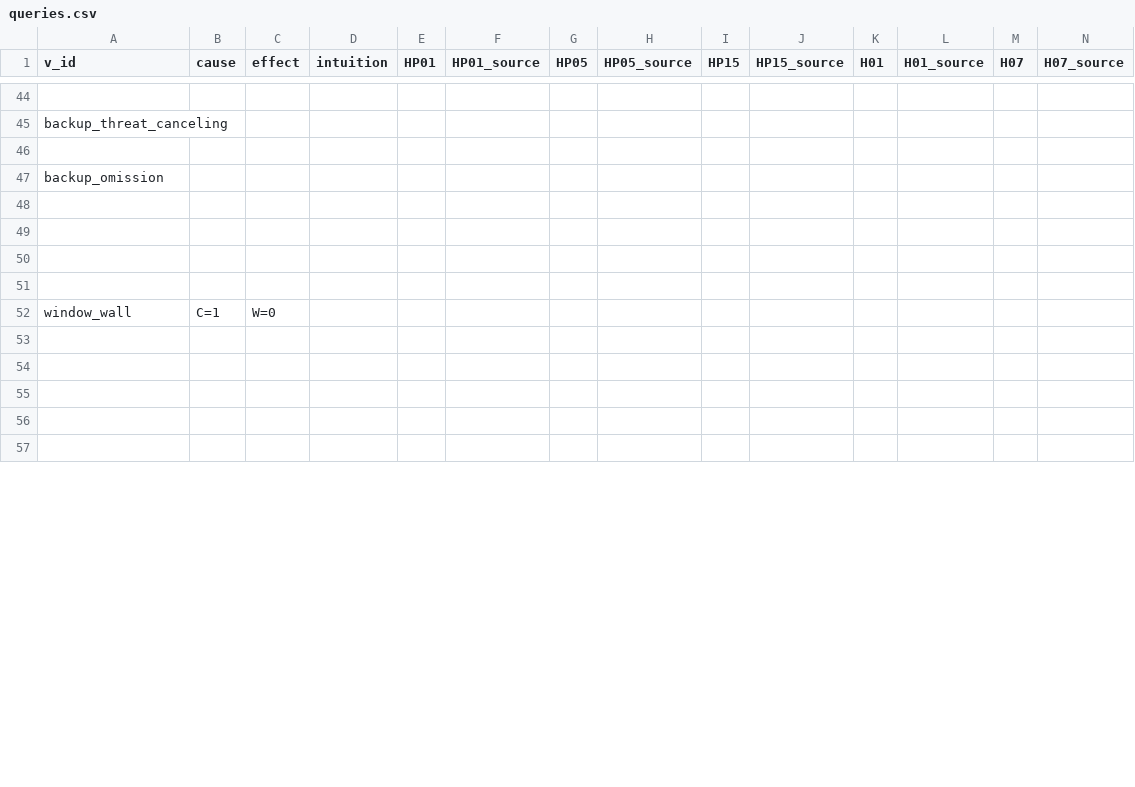
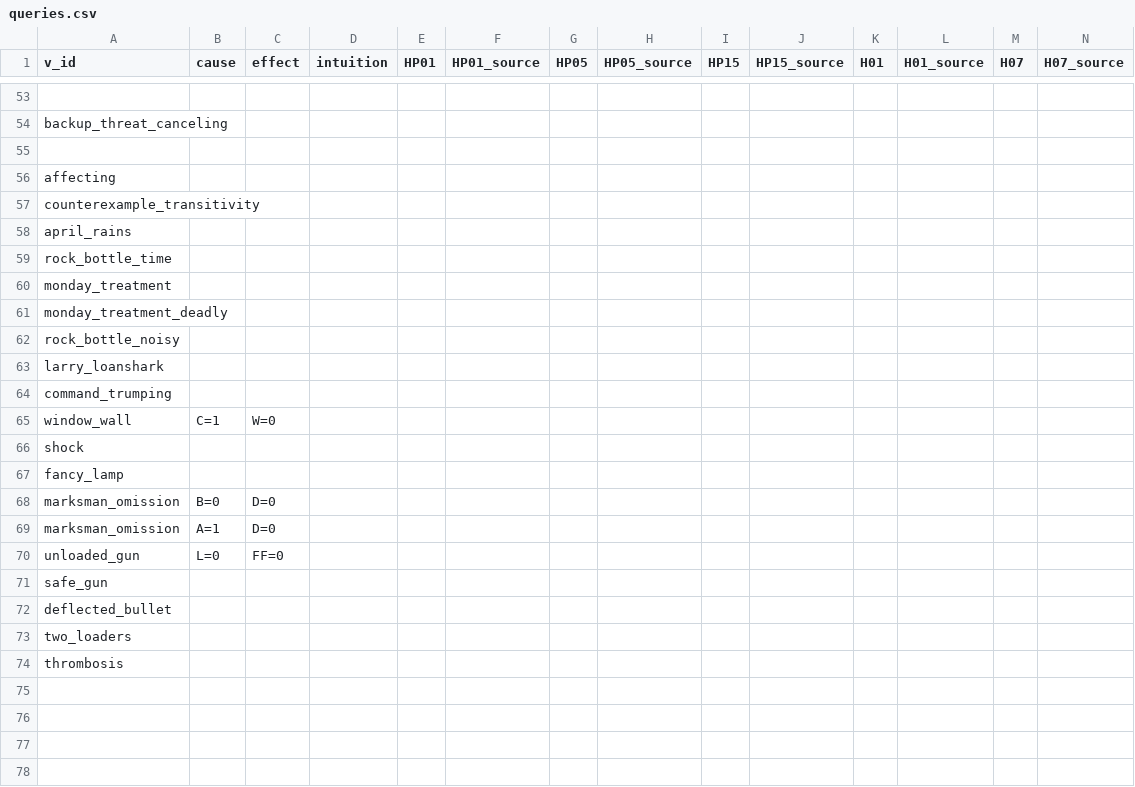
Before and after one commit to christianodenwald/causality_checker, a CSV file: data/queries.csv, drawn as a sheet; only a part is shown, gaps mark what is left out; the shorter side is filled out with more unchanged rows; addresses are those after the commit; rows hold the shown columns only; the diff covers the shown part only; the diff names each change by its address in the sheet, - before the commit and + after, or states it on an @@ line.

Commit message:
all vignettes and queries parsed without error

```diff
--- a/data/queries.csv
+++ b/data/queries.csv
-A56 (v_id): backup_omission
+A56 (v_id): affecting
-A57 (v_id): (empty)
+A57 (v_id): counterexample_transitivity
-A58 (v_id): (empty)
+A58 (v_id): april_rains
-A59 (v_id): (empty)
+A59 (v_id): rock_bottle_time
-A60 (v_id): (empty)
+A60 (v_id): monday_treatment
+row 61: monday_treatment_deadly
+row 62: rock_bottle_noisy
+row 63: larry_loanshark
+row 64: command_trumping
+row 66: shock
+row 67: fancy_lamp
+row 68: marksman_omission | B=0 | D=0
+row 69: marksman_omission | A=1 | D=0
+row 70: unloaded_gun | L=0 | FF=0
+row 71: safe_gun
+row 72: deflected_bullet
+row 73: two_loaders
+row 74: thrombosis
```
Also changed, not shown: 12 added rows and 28 edited cells elsewhere in this file, data/variables.csv, data/vignettes.csv, 1 other file.
